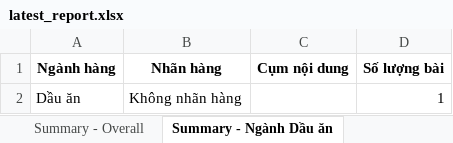
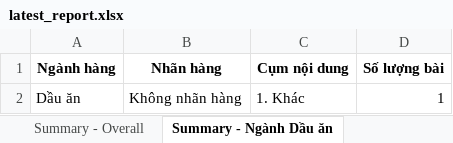
Before and after one commit to khoahuynhh/media_tracker_bot, an Excel workbook: data/reports/admin/latest_report.xlsx, sheet Summary - Ngành Dầu ăn, drawn as a sheet; values as stored, in another font and other column widths than the file's, no borders; the diff names each change by its address in the sheet, - before the commit and + after, or states it on an @@ line.

```diff
--- a/data/reports/admin/latest_report.xlsx (sheet Summary - Ngành Dầu ăn)
+++ b/data/reports/admin/latest_report.xlsx (sheet Summary - Ngành Dầu ăn)
-C2 (Cụm nội dung): (empty)
+C2 (Cụm nội dung): 1. Khác
```
Also changed, not shown: sheet General - Dầu ăn, sheet Summary - Overall, 53 other files.
